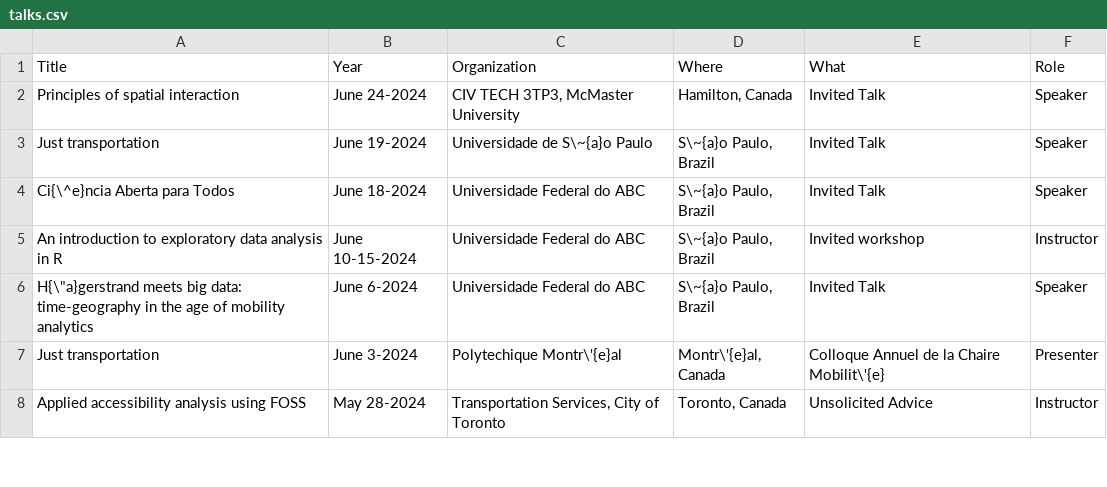
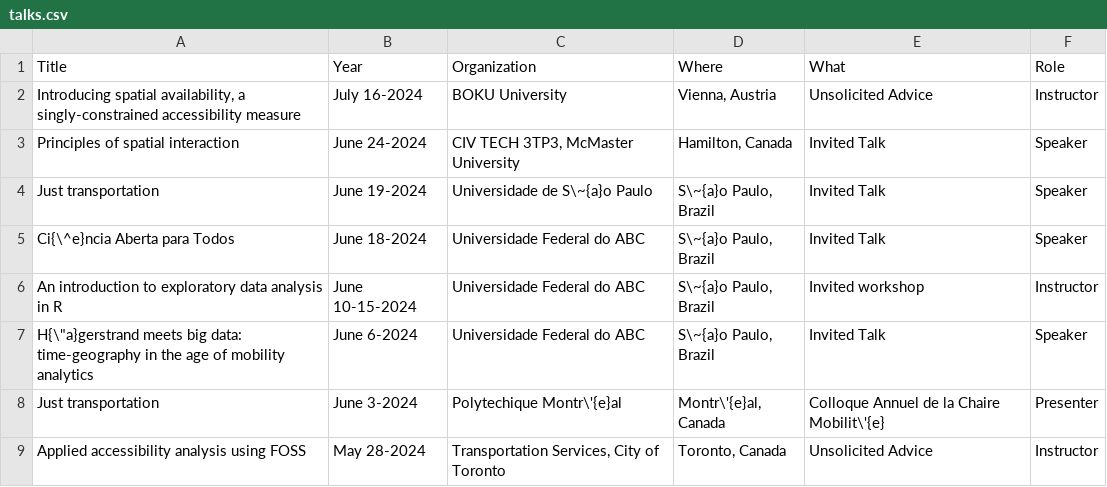
Before and after one commit to paezha/Official-CV, a CSV file: assets/talks.csv, drawn as a sheet; only a part is shown; the diff names each change by its address in the sheet, - before the commit and + after, or states it on an @@ line.

```diff
--- a/assets/talks.csv
+++ b/assets/talks.csv
+row 2: Introducing spatial availability, a singly-constrained accessibility measure | July 16-2024 | BOKU University | Vienna, Austria | Unsolicited Advice | Instructor
```
Also changed, not shown: 2 other files.
